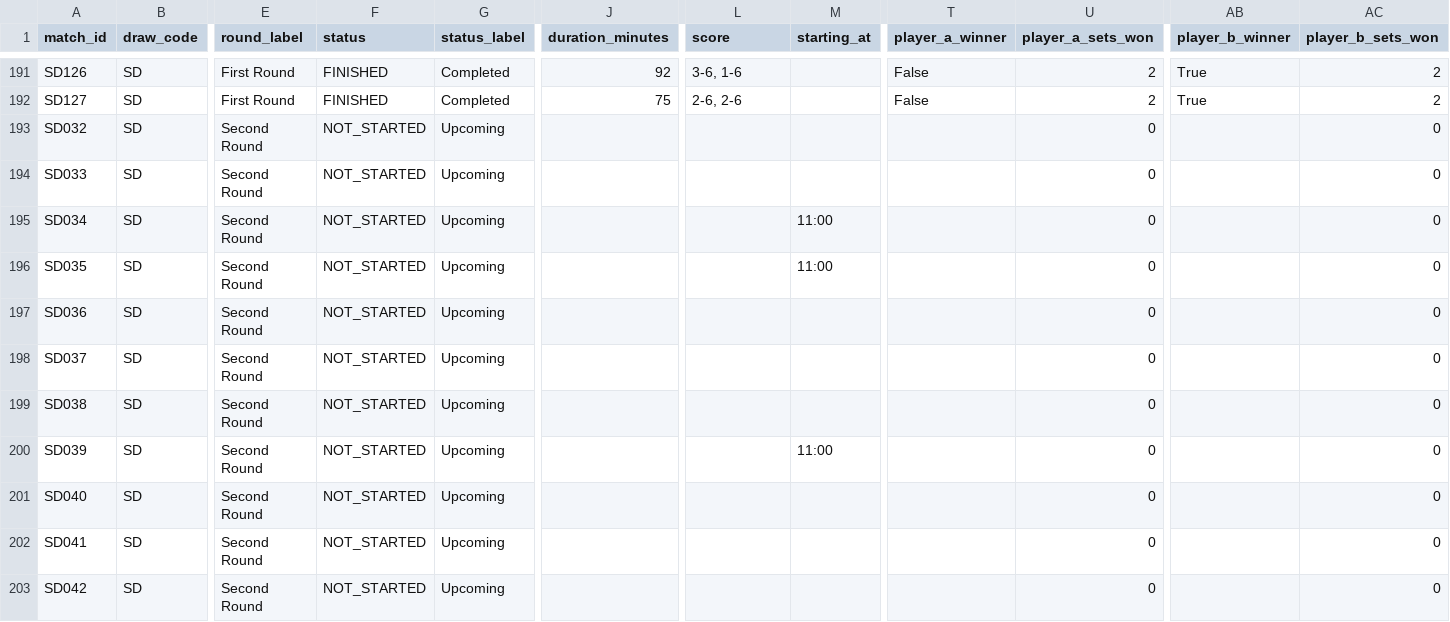
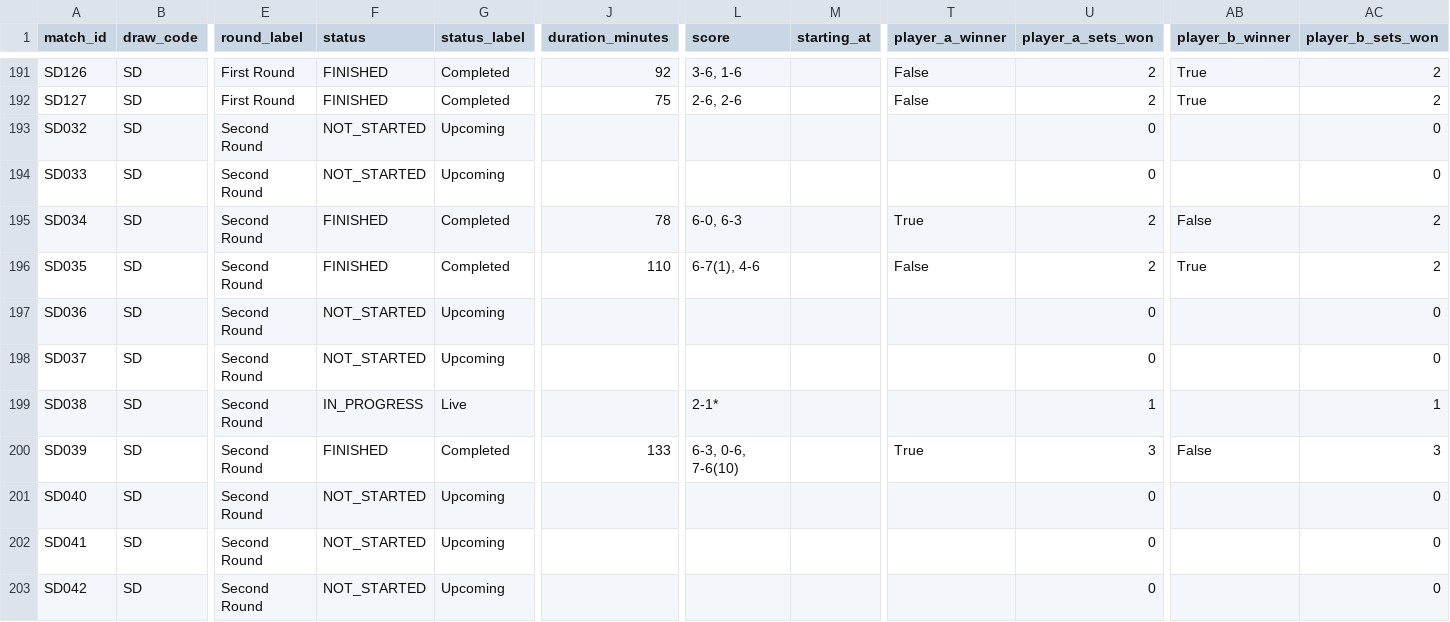
Before and after one commit to 3573b4n/roland-data-garros, a CSV file: data/matches.csv, drawn as a sheet; only a part is shown, gaps mark what is left out; the diff covers the shown part only; the diff names each change by its address in the sheet, - before the commit and + after, or states it on an @@ line.

```diff
--- a/data/matches.csv
+++ b/data/matches.csv
-F195:F196 (status): NOT_STARTED
+F195:F196 (status): FINISHED
-G195:G196 (status_label): Upcoming
+G195:G196 (status_label): Completed
-J195 (duration_minutes): (empty)
+J195 (duration_minutes): 78
-L195 (score): (empty)
+L195 (score): 6-0, 6-3
-M195:M196 (starting_at): 11:00
+M195:M196 (starting_at): (empty)
-T195 (player_a_winner): (empty)
+T195 (player_a_winner): True
-U195:U196 (player_a_sets_won): 0
+U195:U196 (player_a_sets_won): 2
-AB195 (player_b_winner): (empty)
+AB195 (player_b_winner): False
-AC195:AC196 (player_b_sets_won): 0
+AC195:AC196 (player_b_sets_won): 2
-J196 (duration_minutes): (empty)
+J196 (duration_minutes): 110
-L196 (score): (empty)
+L196 (score): 6-7(1), 4-6
-T196 (player_a_winner): (empty)
+T196 (player_a_winner): False
-AB196 (player_b_winner): (empty)
+AB196 (player_b_winner): True
-F199 (status): NOT_STARTED
+F199 (status): IN_PROGRESS
-G199 (status_label): Upcoming
+G199 (status_label): Live
-L199 (score): (empty)
+L199 (score): 2-1*
-U199 (player_a_sets_won): 0
+U199 (player_a_sets_won): 1
-AC199 (player_b_sets_won): 0
+AC199 (player_b_sets_won): 1
-F200 (status): NOT_STARTED
+F200 (status): FINISHED
-G200 (status_label): Upcoming
+G200 (status_label): Completed
-J200 (duration_minutes): (empty)
+J200 (duration_minutes): 133
-L200 (score): (empty)
+L200 (score): 6-3, 0-6, 7-6(10)
-M200 (starting_at): 11:00
+M200 (starting_at): (empty)
-T200 (player_a_winner): (empty)
+T200 (player_a_winner): True
-U200 (player_a_sets_won): 0
+U200 (player_a_sets_won): 3
-AB200 (player_b_winner): (empty)
+AB200 (player_b_winner): False
-AC200 (player_b_sets_won): 0
+AC200 (player_b_sets_won): 3
```
Also changed, not shown: 90 edited cells elsewhere in this file, data/players.csv, 1 other file.
